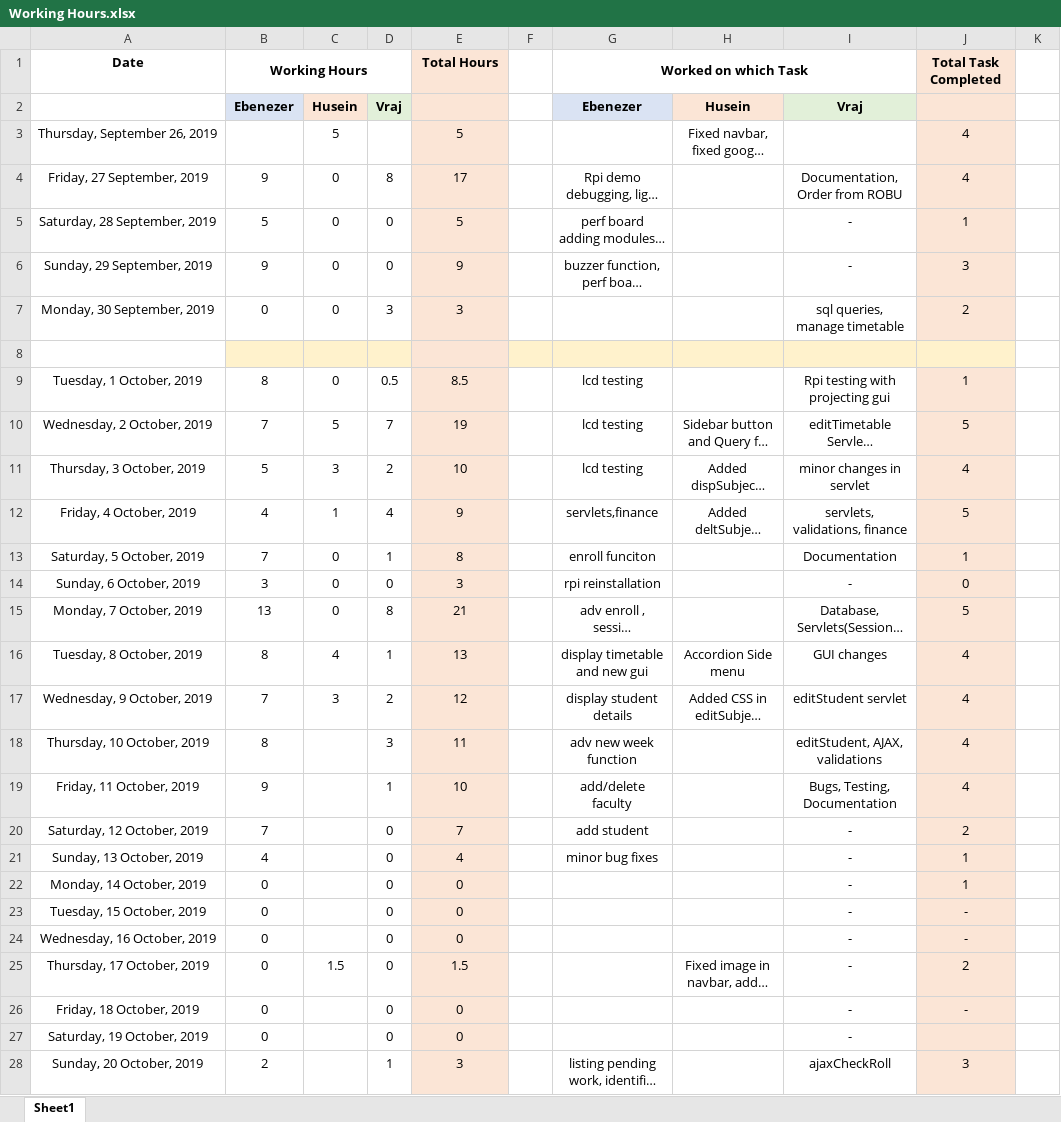
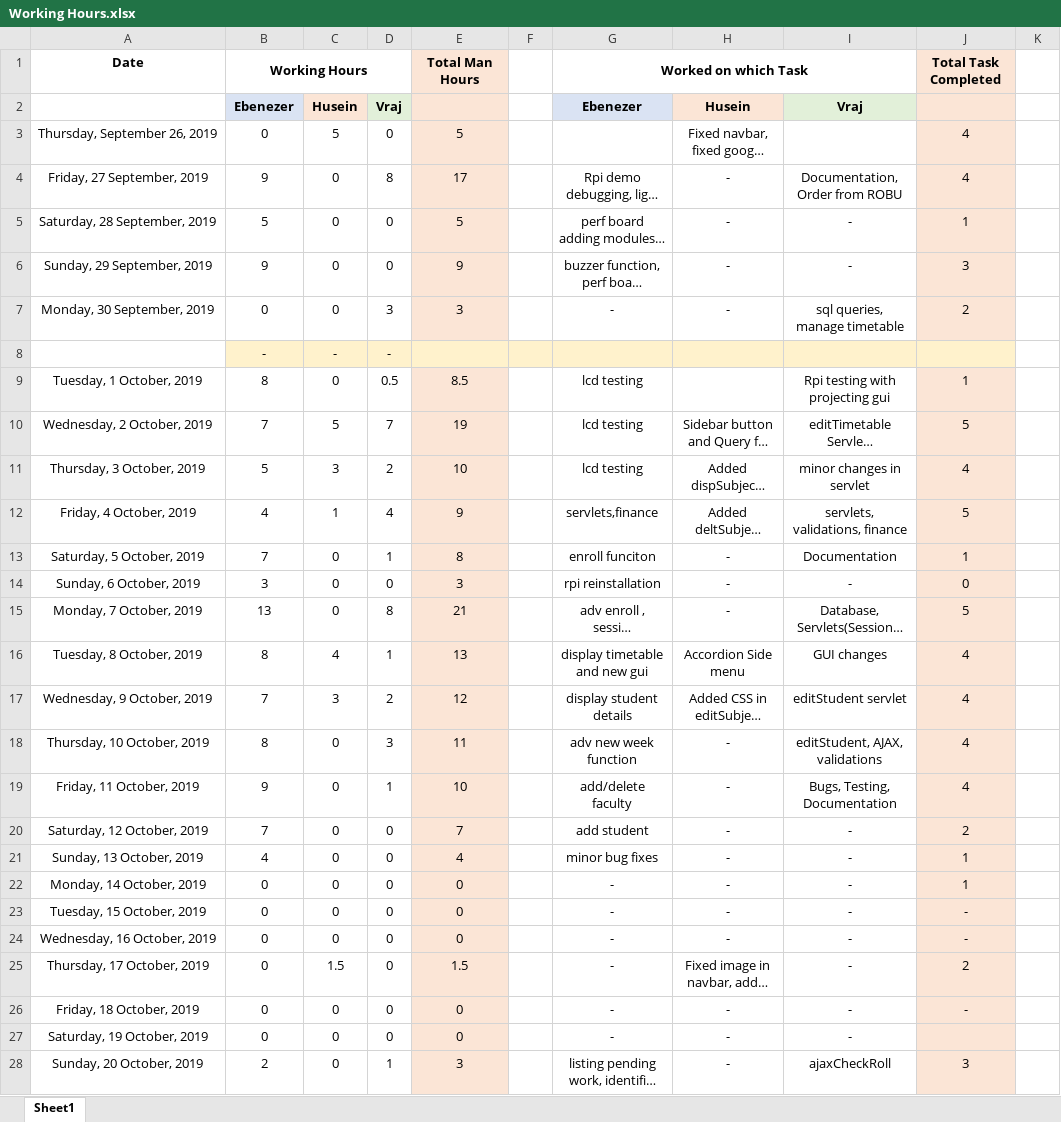
Before and after one commit to ebenezer-isaac/cerberus-web, an Excel workbook: Documentation/Working Hours.xlsx, sheet Sheet1, drawn as a sheet; only a part is shown; long unchanged cells end in …; values as stored, in another font and other column widths than the file's, no borders; conditional formats not drawn; the diff covers the shown part only; the diff names each change by its address in the sheet, - before the commit and + after, or states it on an @@ line.

```diff
--- a/Documentation/Working Hours.xlsx (sheet Sheet1)
+++ b/Documentation/Working Hours.xlsx (sheet Sheet1)
-E1: Total Hours
+E1: Total Man Hours
-B3: (empty)
+B3: 0
-D3: (empty)
+D3: 0
-H4:H7: (empty)
+H4:H7: -
-G7: (empty)
+G7: -
-row 8: (empty)
+row 8:  | - | - | -
-H13:H15: (empty)
+H13:H15: -
-C18:C24: (empty)
+C18:C24: 0
-H18:H24: (empty)
+H18:H24: -
-G22:G27: (empty)
+G22:G27: -
-C26:C28: (empty)
+C26:C28: 0
-H26:H28: (empty)
+H26:H28: -
```
Also changed, not shown: 17 added rows, 12 removed rows, 60 edited cells and cell formats elsewhere in this sheet, Documentation/Deadline.xlsx.
